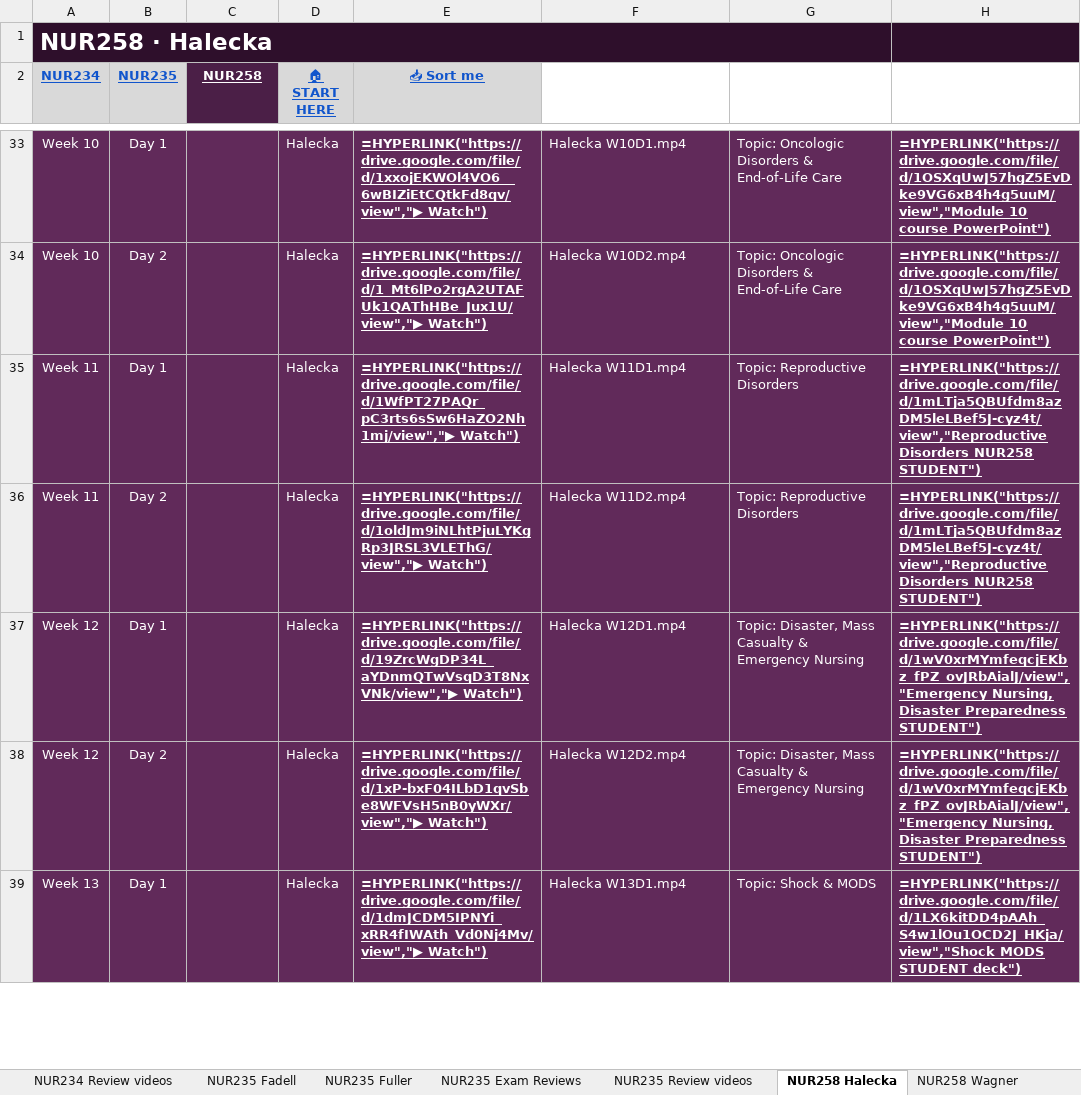
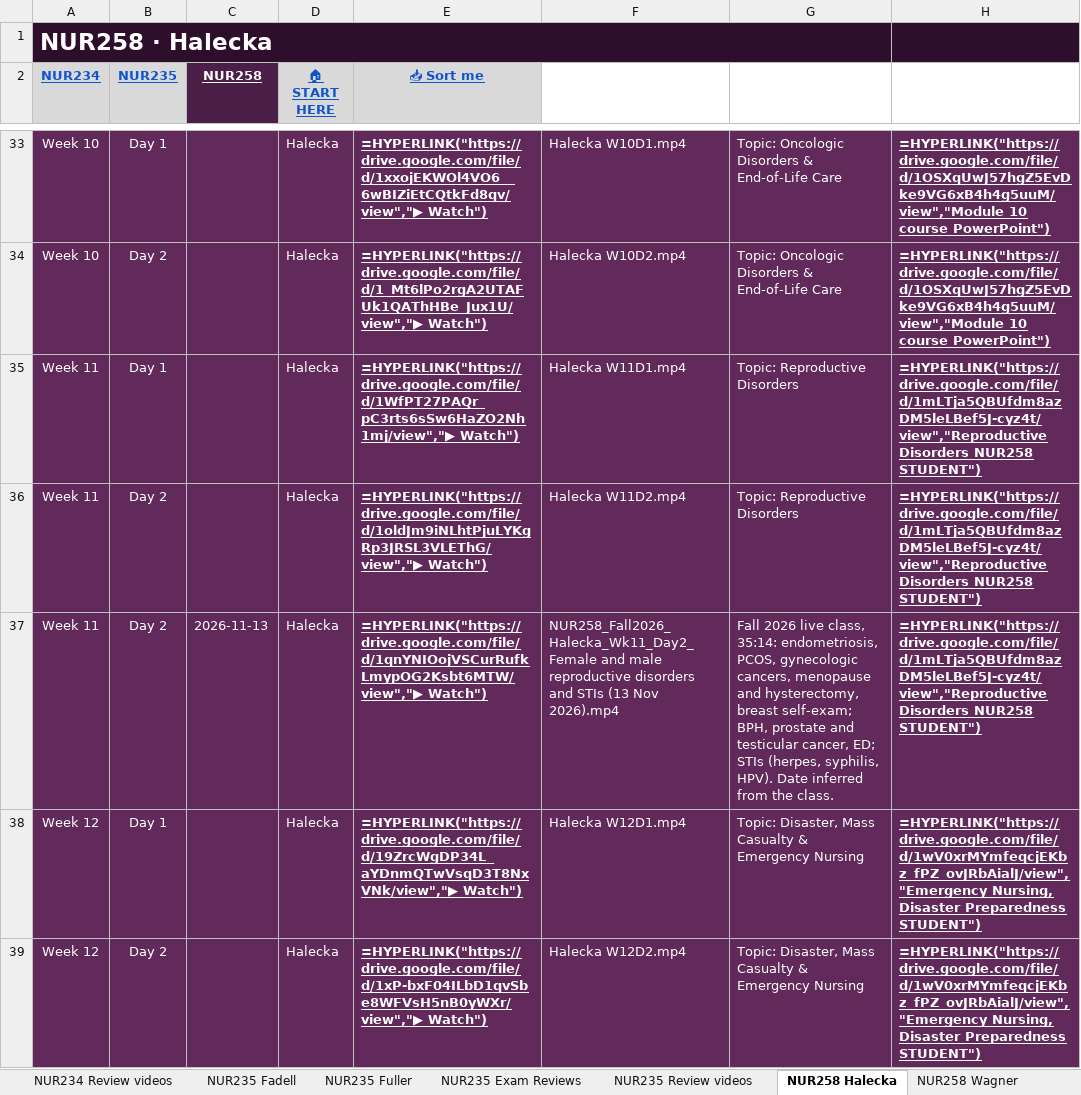
Before and after one commit to Arnold7777777/ABSN-Study-Hub, an Excel workbook: files/NUR-Lecture-Library.xlsx, sheet NUR258 Halecka, drawn as a sheet; only a part is shown, gaps mark what is left out; the shorter side is filled out with more unchanged rows; values as stored, in another font and other column widths than the file's, no borders; formulas without a stored value are shown as written; conditional formats not drawn; the diff covers the shown part only; the diff names each change by its address in the sheet, - before the commit and + after, or states it on an @@ line.

```diff
--- a/files/NUR-Lecture-Library.xlsx (sheet NUR258 Halecka)
+++ b/files/NUR-Lecture-Library.xlsx (sheet NUR258 Halecka)
+row 37: Week 11 | Day 2 | 2026-11-13 | Halecka | =HYPERLINK("https://drive.google.com/file/d/1qnYNIOojVSCurRufkLmypOG2Ksbt6MTW/view","▶ Watch") | NUR258_Fall2026_Halecka_Wk11_Day2_Female and male reproductive disorders and STIs (13 Nov 2026).mp4 | Fall 2026 live class, 35:14: endometriosis, PCOS, gynecologic cancers, menopause and hysterectomy, breast self-exam; BPH, prostate and testicular cancer, ED; STIs (herpes, syphilis, HPV). Date inferred from the class. | =HYPERLINK("https://drive.google.com/file/d/1mLTja5QBUfdm8azDM5leLBef5J-cyz4t/view","Reproductive Disorders NUR258 STUDENT")
```
Also changed, not shown: 3 added rows elsewhere in this sheet, sheet Study by Exam, sheet NUR234 Glesner, sheet NUR258 Simmons, sheet NUR235 Exam Reviews, 37 other files.
